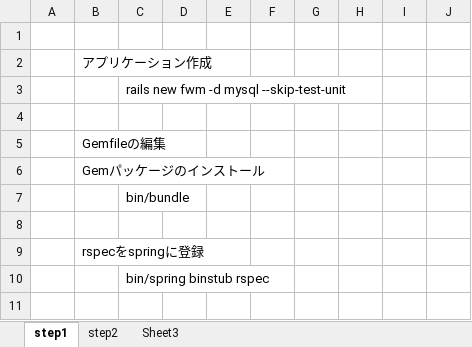
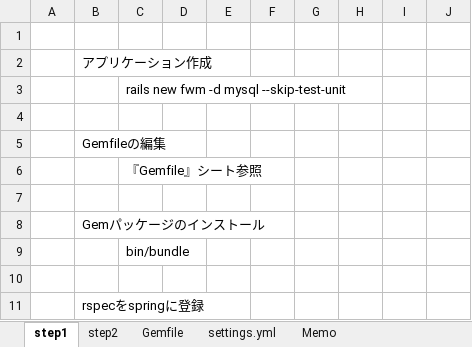
Before and after one commit to tsuka54-woids/fwm, an Excel workbook: やったことメモ.xlsx, sheet step1, drawn as a sheet; only a part is shown; the shorter side is filled out with more unchanged rows; values as stored, in another font and other column widths than the file's, no borders; the diff names each change by its address in the sheet, - before the commit and + after, or states it on an @@ line.

```diff
--- a/やったことメモ.xlsx (sheet step1)
+++ b/やったことメモ.xlsx (sheet step1)
-sheet tab: Sheet3
+sheet tab: Gemfile
+sheet tab: settings.yml
+sheet tab: Memo
+row 6:  |  | 『Gemfile』シート参照
+row 7: (empty)
```
Also changed, not shown: sheet Gemfile, sheet step2, 16 other files.
